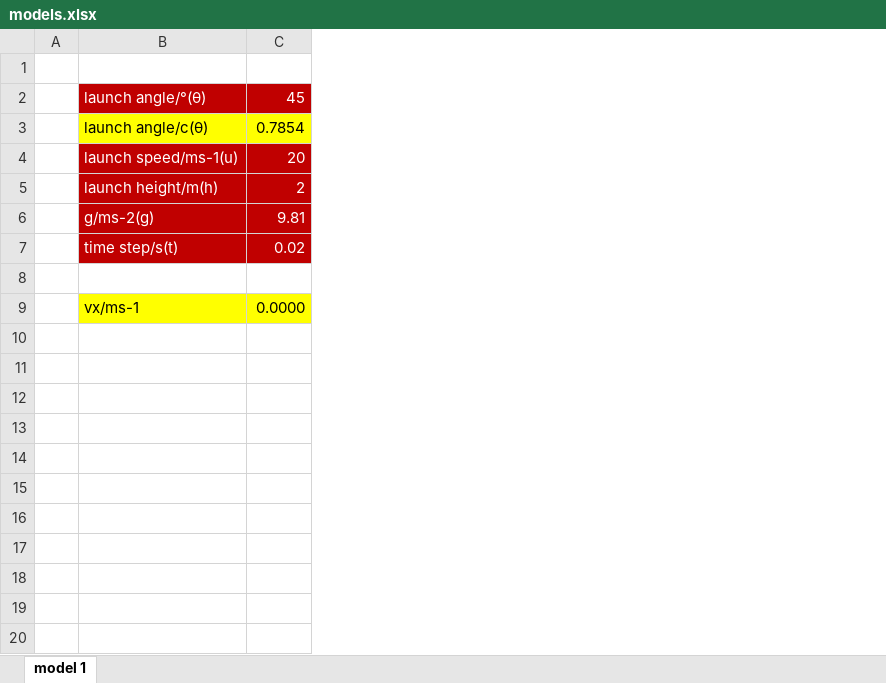
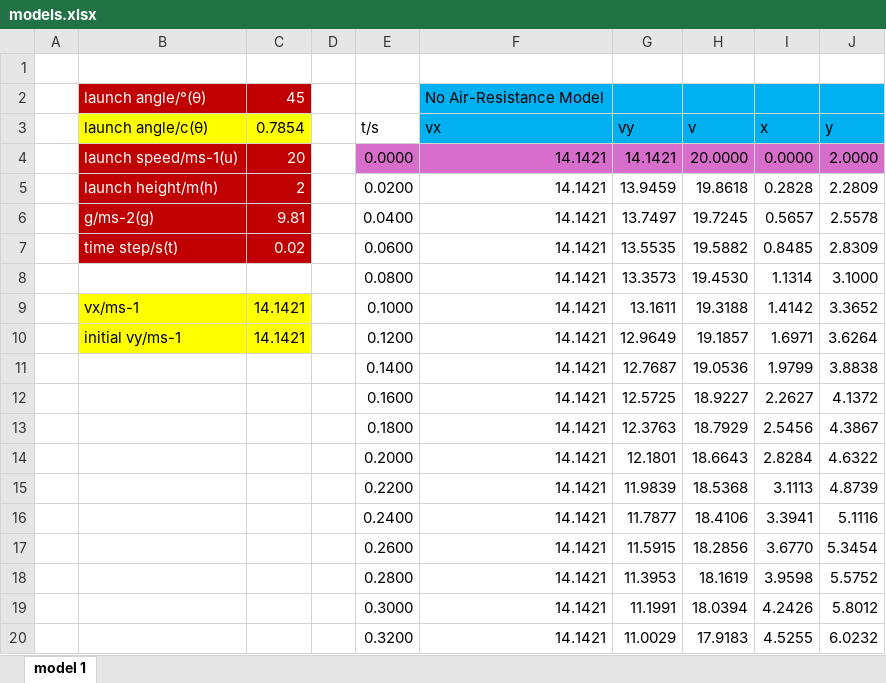
Before and after one commit to Luna5379/bpho, an Excel workbook: models.xlsx, sheet model 1, drawn as a sheet; only a part is shown; values as stored, in another font and other column widths than the file's, no borders; charts and pictures not drawn; addresses are those after the commit; the diff covers the shown part only; the diff names each change by its address in the sheet, - before the commit and + after, or states it on an @@ line.

Commit message:
finished first model of a no air resistance model of a projectile

```diff
--- a/models.xlsx (sheet model 1)
+++ b/models.xlsx (sheet model 1)
+column D, empty
+column E (t/s), rows 4-8: 0.0000 | 0.0200 | 0.0400 | 0.0600 | 0.0800; row 11: 0.1400
+column F (vx), row 2: No Air-Resistance Model; rows 4-8: all 14.1421; row 11: 14.1421
+column G (vy), rows 4-8: 14.1421 | 13.9459 | 13.7497 | 13.5535 | 13.3573; row 11: 12.7687
+column H (v), rows 4-8: 20.0000 | 19.8618 | 19.7245 | 19.5882 | 19.4530; row 11: 19.0536
+column I (x), rows 4-8: 0.0000 | 0.2828 | 0.5657 | 0.8485 | 1.1314; row 11: 1.9799
+column J (y), rows 4-8: 2.0000 | 2.2809 | 2.5578 | 2.8309 | 3.1000; row 11: 3.8838
-row 8: (empty)
+row 8:  |  |  |  | 0.0800 | 14.1421 | 13.3573 | 19.4530 | 1.1314 | 3.1000
+row 9:  | vx/ms-1 | 14.1421 |  | 0.1000 | 14.1421 | 13.1611 | 19.3188 | 1.4142 | 3.3652
+row 10:  | initial vy/ms-1 | 14.1421 |  | 0.1200 | 14.1421 | 12.9649 | 19.1857 | 1.6971 | 3.6264
-B11 (launch angle/c(θ)): vx/ms-1
+B11 (launch angle/c(θ)): (empty)
-B11:C11 fill: #FFFF00
+B11:C11 fill: none
-C11 (0.7854): 0.0000
+C11 (0.7854): (empty)
+row 12:  |  |  |  | 0.1600 | 14.1421 | 12.5725 | 18.9227 | 2.2627 | 4.1372
+row 13:  |  |  |  | 0.1800 | 14.1421 | 12.3763 | 18.7929 | 2.5456 | 4.3867
+row 14:  |  |  |  | 0.2000 | 14.1421 | 12.1801 | 18.6643 | 2.8284 | 4.6322
+row 15:  |  |  |  | 0.2200 | 14.1421 | 11.9839 | 18.5368 | 3.1113 | 4.8739
+row 16:  |  |  |  | 0.2400 | 14.1421 | 11.7877 | 18.4106 | 3.3941 | 5.1116
+row 17:  |  |  |  | 0.2600 | 14.1421 | 11.5915 | 18.2856 | 3.6770 | 5.3454
+row 18:  |  |  |  | 0.2800 | 14.1421 | 11.3953 | 18.1619 | 3.9598 | 5.5752
+row 19:  |  |  |  | 0.3000 | 14.1421 | 11.1991 | 18.0394 | 4.2426 | 5.8012
+row 20:  |  |  |  | 0.3200 | 14.1421 | 11.0029 | 17.9183 | 4.5255 | 6.0232
```
Also changed, not shown: 295 added rows elsewhere in this sheet, charts or pictures.
